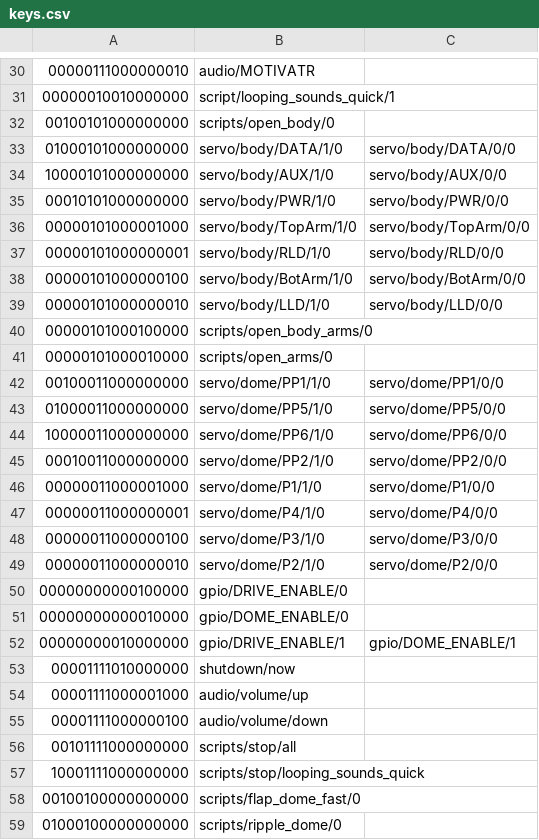
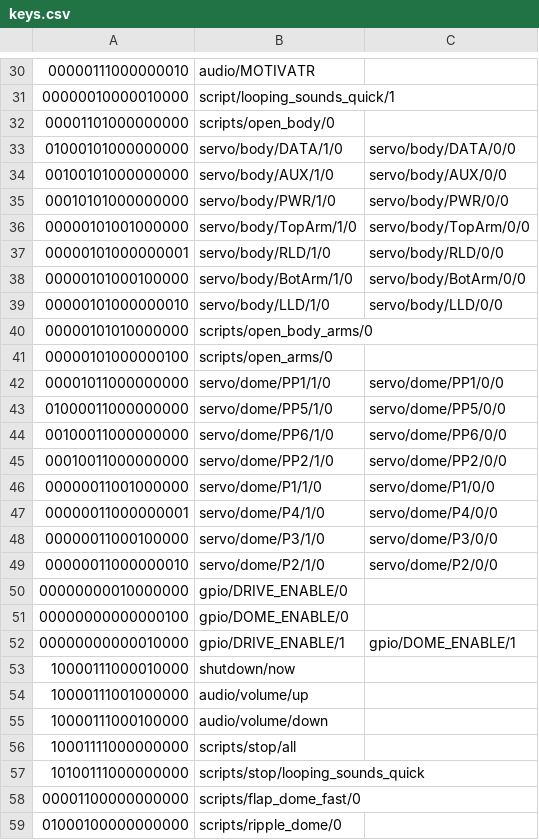
Before and after one commit to johnmorse/R2D2, a CSV file: controllers/xbox1/keys.csv, drawn as a sheet; only a part is shown, gaps mark what is left out; the diff covers the shown part only.

```diff
--- a/controllers/xbox1/keys.csv
+++ b/controllers/xbox1/keys.csv
@@ -30,30 +30,30 @@
 "00000111000000010",audio/MOTIVATR,
-"00000010010000000",script/looping_sounds_quick/1,
-"00100101000000000",scripts/open_body/0,
+"00000010000010000",script/looping_sounds_quick/1,
+"00001101000000000",scripts/open_body/0,
 "01000101000000000",servo/body/DATA/1/0,servo/body/DATA/0/0
-"10000101000000000",servo/body/AUX/1/0,servo/body/AUX/0/0
+"00100101000000000",servo/body/AUX/1/0,servo/body/AUX/0/0
 "00010101000000000",servo/body/PWR/1/0,servo/body/PWR/0/0
-"00000101000001000",servo/body/TopArm/1/0,servo/body/TopArm/0/0
+"00000101001000000",servo/body/TopArm/1/0,servo/body/TopArm/0/0
 "00000101000000001",servo/body/RLD/1/0,servo/body/RLD/0/0
-"00000101000000100",servo/body/BotArm/1/0,servo/body/BotArm/0/0
+"00000101000100000",servo/body/BotArm/1/0,servo/body/BotArm/0/0
 "00000101000000010",servo/body/LLD/1/0,servo/body/LLD/0/0
-"00000101000100000",scripts/open_body_arms/0,
-"00000101000010000",scripts/open_arms/0,
-"00100011000000000",servo/dome/PP1/1/0,servo/dome/PP1/0/0
+"00000101010000000",scripts/open_body_arms/0,
+"00000101000000100",scripts/open_arms/0,
+"00001011000000000",servo/dome/PP1/1/0,servo/dome/PP1/0/0
 "01000011000000000",servo/dome/PP5/1/0,servo/dome/PP5/0/0
-"10000011000000000",servo/dome/PP6/1/0,servo/dome/PP6/0/0
+"00100011000000000",servo/dome/PP6/1/0,servo/dome/PP6/0/0
 "00010011000000000",servo/dome/PP2/1/0,servo/dome/PP2/0/0
-"00000011000001000",servo/dome/P1/1/0,servo/dome/P1/0/0
+"00000011001000000",servo/dome/P1/1/0,servo/dome/P1/0/0
 "00000011000000001",servo/dome/P4/1/0,servo/dome/P4/0/0
-"00000011000000100",servo/dome/P3/1/0,servo/dome/P3/0/0
+"00000011000100000",servo/dome/P3/1/0,servo/dome/P3/0/0
 "00000011000000010",servo/dome/P2/1/0,servo/dome/P2/0/0
-"00000000000100000",gpio/DRIVE_ENABLE/0,
-"00000000000010000",gpio/DOME_ENABLE/0,
-"00000000010000000",gpio/DRIVE_ENABLE/1,gpio/DOME_ENABLE/1
-"00001111010000000",shutdown/now,
-"00001111000001000",audio/volume/up,
-"00001111000000100",audio/volume/down,
-"00101111000000000",scripts/stop/all,
-"10001111000000000",scripts/stop/looping_sounds_quick,
-"00100100000000000",scripts/flap_dome_fast/0,
+"00000000010000000",gpio/DRIVE_ENABLE/0,
+"00000000000000100",gpio/DOME_ENABLE/0,
+"00000000000010000",gpio/DRIVE_ENABLE/1,gpio/DOME_ENABLE/1
+"10000111000010000",shutdown/now,
+"10000111001000000",audio/volume/up,
+"10000111000100000",audio/volume/down,
+"10001111000000000",scripts/stop/all,
+"10100111000000000",scripts/stop/looping_sounds_quick,
+"00001100000000000",scripts/flap_dome_fast/0,
 "01000100000000000",scripts/ripple_dome/0,
```
Also changed, not shown: 22 edited cells elsewhere in this file, 1 other file.
